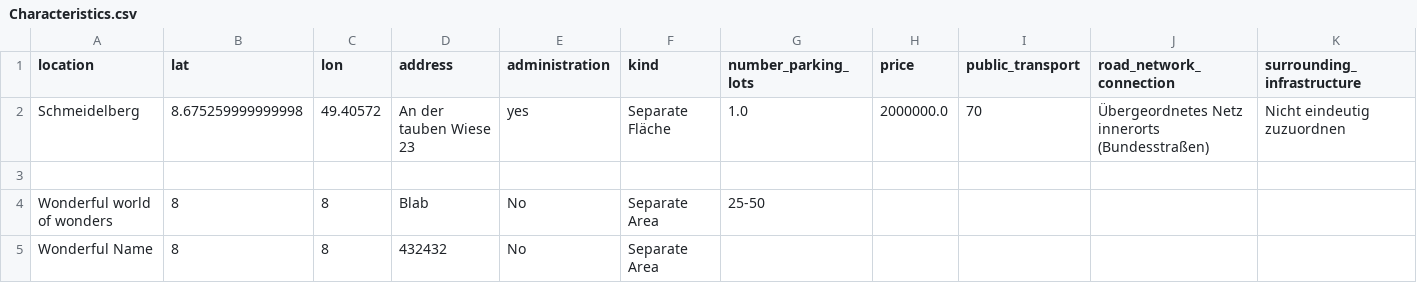
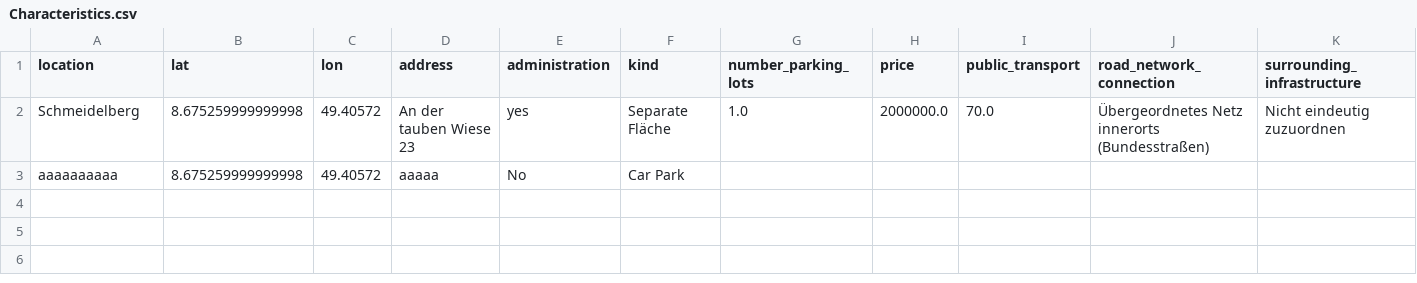
Before and after one commit to PuR-Dashboard/Dashboard, a CSV file: Data/Characteristics.csv, drawn as a sheet.

Commit message:
Commented list_view and some fixes

```diff
--- a/Data/Characteristics.csv
+++ b/Data/Characteristics.csv
@@ -1,5 +1,3 @@
 location,lat,lon,address,administration,kind,number_parking_lots,price,public_transport,road_network_connection,surrounding_infrastructure
-Schmeidelberg,8.675259999999998,49.40572,An der tauben Wiese 23,yes,Separate Fläche,1.0,2000000.0,70,Übergeordnetes Netz innerorts (Bundesstraßen),Nicht eindeutig zuzuordnen
-
-Wonderful world of wonders,8,8,Blab,No,Separate Area,25-50,,,,
-Wonderful Name,8,8,432432,No,Separate Area,,,,,
+Schmeidelberg,8.675259999999998,49.40572,An der tauben Wiese 23,yes,Separate Fläche,1.0,2000000.0,70.0,Übergeordnetes Netz innerorts (Bundesstraßen),Nicht eindeutig zuzuordnen
+aaaaaaaaaa,8.675259999999998,49.40572,aaaaa,No,Car Park,,,,,
```
Also changed, not shown: 8 other files.
